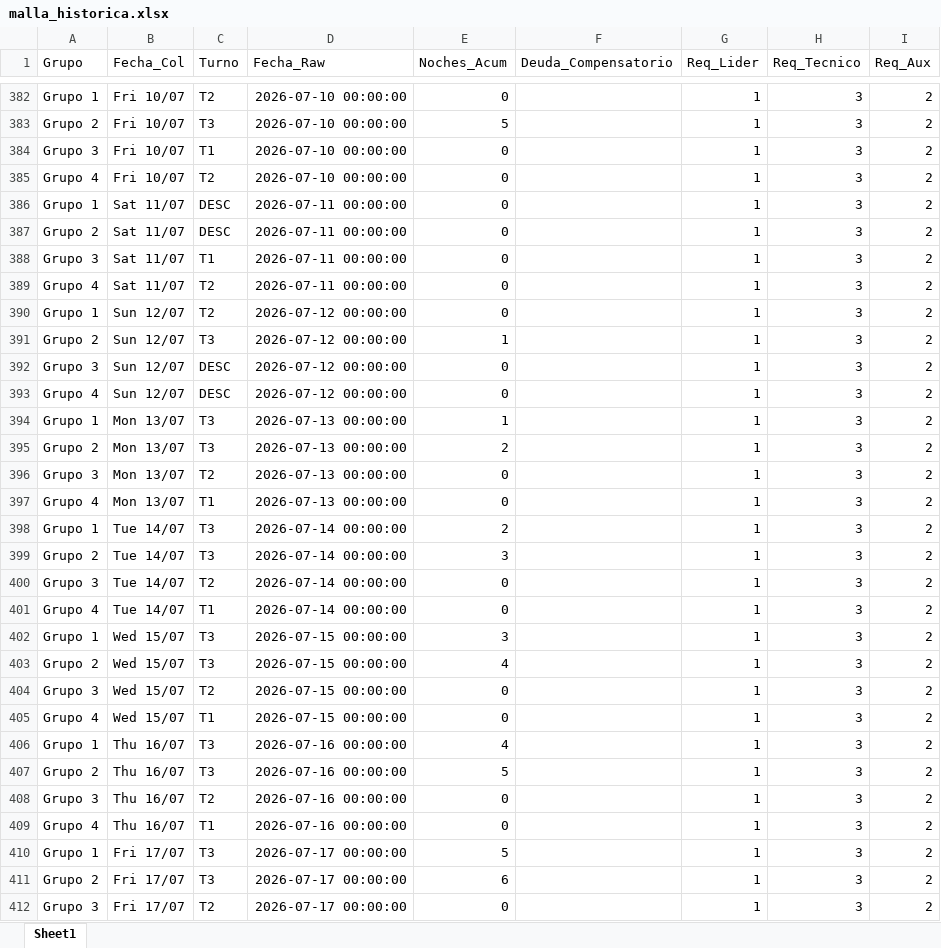
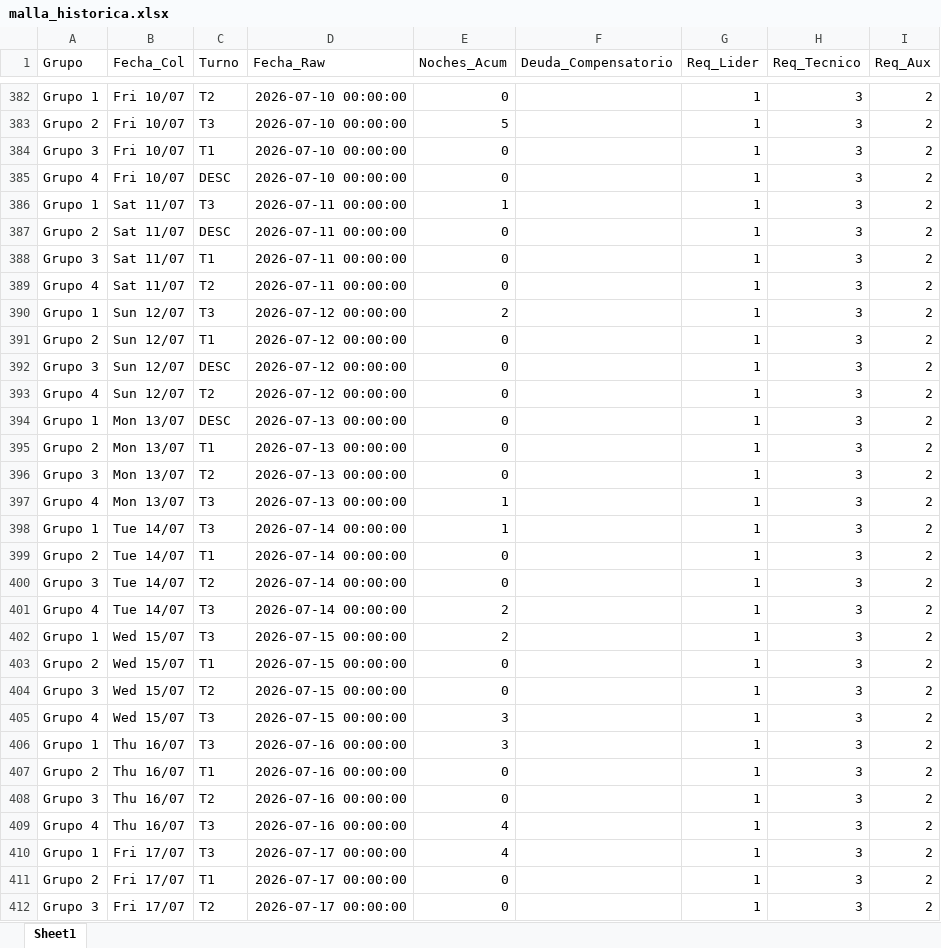
Before and after one commit to RichGuep/MovilGo, an Excel workbook: malla_historica.xlsx, sheet Sheet1, drawn as a sheet; only a part is shown, gaps mark what is left out; values as stored, in another font and other column widths than the file's, no borders; the diff covers the shown part only; the diff names each change by its address in the sheet, - before the commit and + after, or states it on an @@ line.

Commit message:
Malla Parametrizada V5

```diff
--- a/malla_historica.xlsx (sheet Sheet1)
+++ b/malla_historica.xlsx (sheet Sheet1)
-C385 (Turno): T2
+C385 (Turno): DESC
-C386 (Turno): DESC
+C386 (Turno): T3
-E386 (Noches_Acum): 0
+E386 (Noches_Acum): 1
-C390 (Turno): T2
+C390 (Turno): T3
-E390 (Noches_Acum): 0
+E390 (Noches_Acum): 2
-C391 (Turno): T3
+C391 (Turno): T1
-E391 (Noches_Acum): 1
+E391 (Noches_Acum): 0
-C393 (Turno): DESC
+C393 (Turno): T2
-C394 (Turno): T3
+C394 (Turno): DESC
-E394 (Noches_Acum): 1
+E394 (Noches_Acum): 0
-C395 (Turno): T3
+C395 (Turno): T1
-E395 (Noches_Acum): 2
+E395 (Noches_Acum): 0
-C397 (Turno): T1
+C397 (Turno): T3
-E397 (Noches_Acum): 0
+E397 (Noches_Acum): 1
-E398 (Noches_Acum): 2
+E398 (Noches_Acum): 1
-C399 (Turno): T3
+C399 (Turno): T1
-E399 (Noches_Acum): 3
+E399 (Noches_Acum): 0
-C401 (Turno): T1
+C401 (Turno): T3
-E401 (Noches_Acum): 0
+E401 (Noches_Acum): 2
-E402 (Noches_Acum): 3
+E402 (Noches_Acum): 2
-C403 (Turno): T3
+C403 (Turno): T1
-E403 (Noches_Acum): 4
+E403 (Noches_Acum): 0
-C405 (Turno): T1
+C405 (Turno): T3
-E405 (Noches_Acum): 0
+E405 (Noches_Acum): 3
-E406 (Noches_Acum): 4
+E406 (Noches_Acum): 3
-C407 (Turno): T3
+C407 (Turno): T1
-E407 (Noches_Acum): 5
+E407 (Noches_Acum): 0
-C409 (Turno): T1
+C409 (Turno): T3
-E409 (Noches_Acum): 0
+E409 (Noches_Acum): 4
-E410 (Noches_Acum): 5
+E410 (Noches_Acum): 4
-C411 (Turno): T3
+C411 (Turno): T1
-E411 (Noches_Acum): 6
+E411 (Noches_Acum): 0
```
Also changed, not shown: 489 edited cells elsewhere in this sheet.
